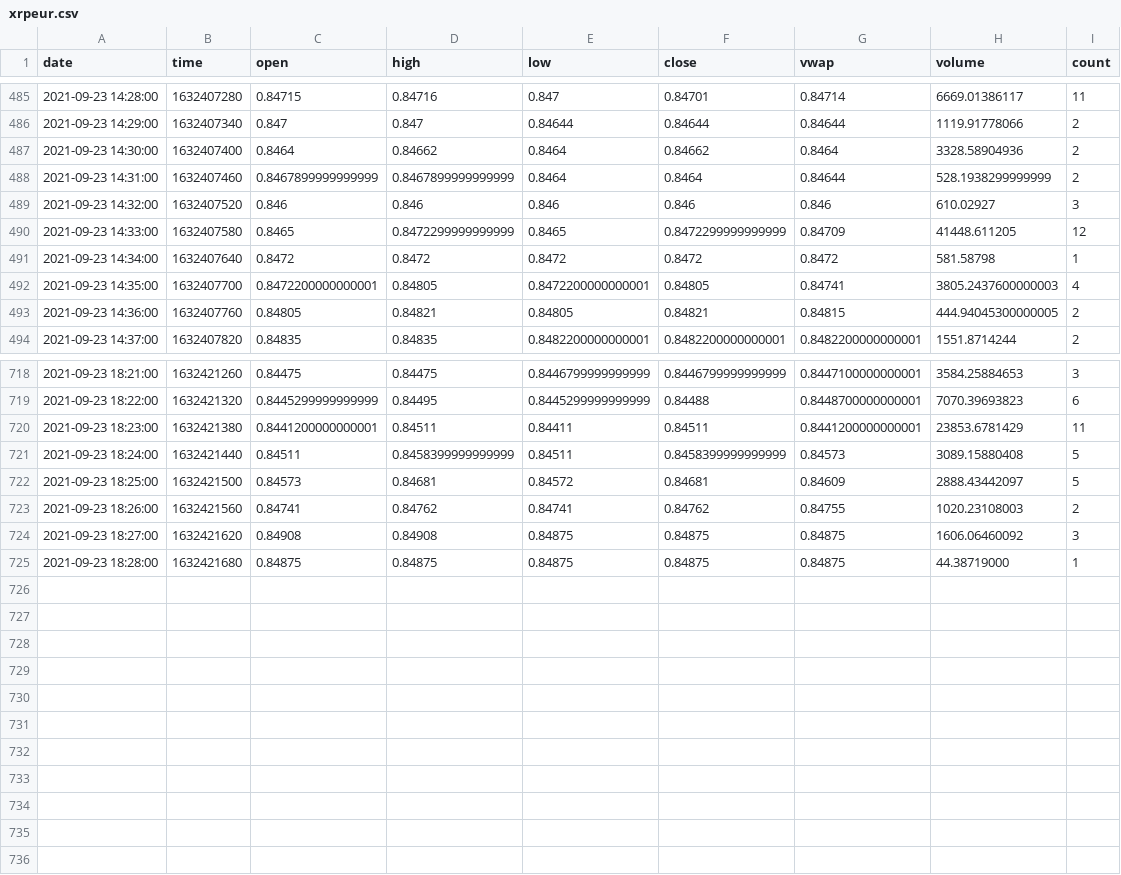
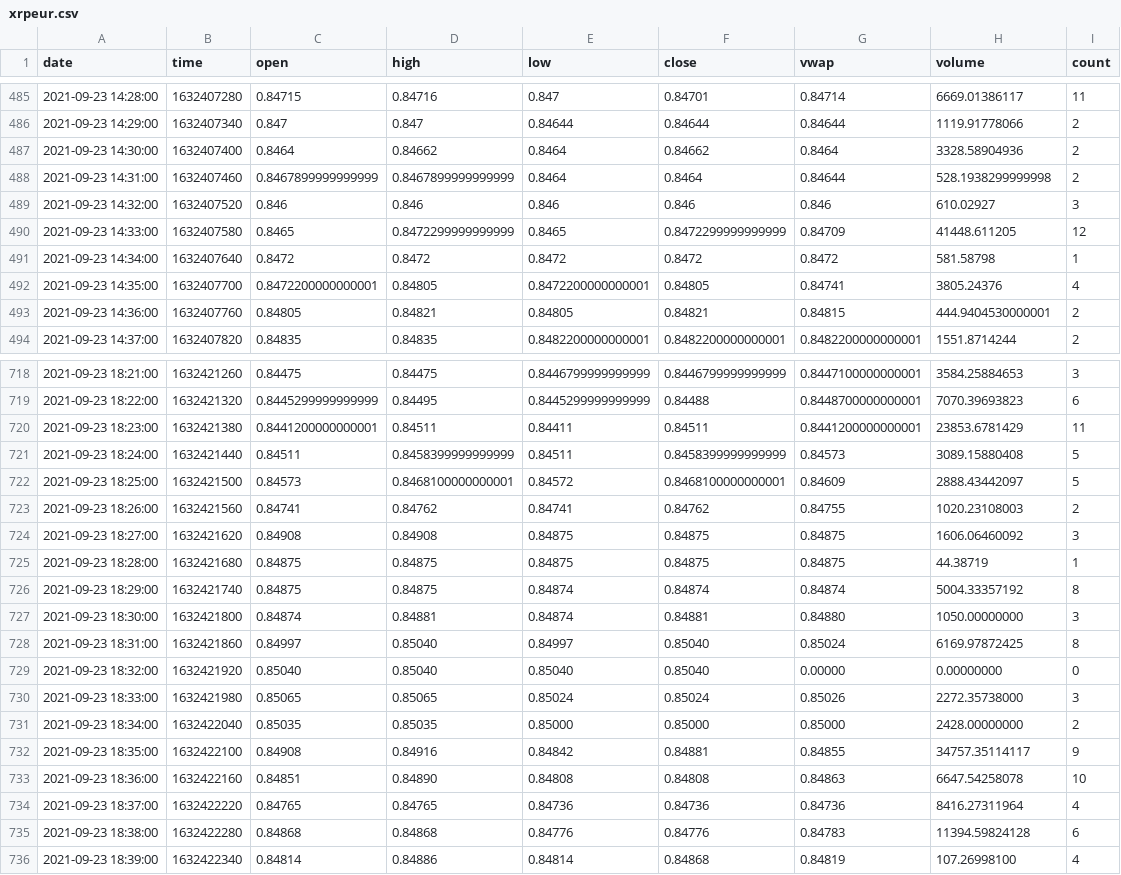
Before and after one commit to pacanada/trading, a CSV file: data/historical/xrpeur.csv, drawn as a sheet; only a part is shown, gaps mark what is left out; the diff covers the shown part only.

```diff
--- a/data/historical/xrpeur.csv
+++ b/data/historical/xrpeur.csv
@@ -487,3 +487,3 @@ date,time,open,high,low,close,vwap,volume,count
 2021-09-23 14:30:00,1632407400,0.8464,0.84662,0.8464,0.84662,0.8464,3328.58904936,2
-2021-09-23 14:31:00,1632407460,0.8467899999999999,0.8467899999999999,0.8464,0.8464,0.84644,528.1938299999999,2
+2021-09-23 14:31:00,1632407460,0.8467899999999999,0.8467899999999999,0.8464,0.8464,0.84644,528.1938299999998,2
 2021-09-23 14:32:00,1632407520,0.846,0.846,0.846,0.846,0.846,610.02927,3
@@ -491,4 +491,4 @@ date,time,open,high,low,close,vwap,volume,count
 2021-09-23 14:34:00,1632407640,0.8472,0.8472,0.8472,0.8472,0.8472,581.58798,1
-2021-09-23 14:35:00,1632407700,0.8472200000000001,0.84805,0.8472200000000001,0.84805,0.84741,3805.2437600000003,4
-2021-09-23 14:36:00,1632407760,0.84805,0.84821,0.84805,0.84821,0.84815,444.94045300000005,2
+2021-09-23 14:35:00,1632407700,0.8472200000000001,0.84805,0.8472200000000001,0.84805,0.84741,3805.24376,4
+2021-09-23 14:36:00,1632407760,0.84805,0.84821,0.84805,0.84821,0.84815,444.9404530000001,2
 2021-09-23 14:37:00,1632407820,0.84835,0.84835,0.8482200000000001,0.8482200000000001,0.8482200000000001,1551.8714244,2
@@ -721,5 +721,16 @@ date,time,open,high,low,close,vwap,volume,count
 2021-09-23 18:24:00,1632421440,0.84511,0.8458399999999999,0.84511,0.8458399999999999,0.84573,3089.15880408,5
-2021-09-23 18:25:00,1632421500,0.84573,0.84681,0.84572,0.84681,0.84609,2888.43442097,5
+2021-09-23 18:25:00,1632421500,0.84573,0.8468100000000001,0.84572,0.8468100000000001,0.84609,2888.43442097,5
 2021-09-23 18:26:00,1632421560,0.84741,0.84762,0.84741,0.84762,0.84755,1020.23108003,2
 2021-09-23 18:27:00,1632421620,0.84908,0.84908,0.84875,0.84875,0.84875,1606.06460092,3
-2021-09-23 18:28:00,1632421680,0.84875,0.84875,0.84875,0.84875,0.84875,44.38719000,1
+2021-09-23 18:28:00,1632421680,0.84875,0.84875,0.84875,0.84875,0.84875,44.38719,1
+2021-09-23 18:29:00,1632421740,0.84875,0.84875,0.84874,0.84874,0.84874,5004.33357192,8
+2021-09-23 18:30:00,1632421800,0.84874,0.84881,0.84874,0.84881,0.84880,1050.00000000,3
+2021-09-23 18:31:00,1632421860,0.84997,0.85040,0.84997,0.85040,0.85024,6169.97872425,8
+2021-09-23 18:32:00,1632421920,0.85040,0.85040,0.85040,0.85040,0.00000,0.00000000,0
+2021-09-23 18:33:00,1632421980,0.85065,0.85065,0.85024,0.85024,0.85026,2272.35738000,3
+2021-09-23 18:34:00,1632422040,0.85035,0.85035,0.85000,0.85000,0.85000,2428.00000000,2
+2021-09-23 18:35:00,1632422100,0.84908,0.84916,0.84842,0.84881,0.84855,34757.35114117,9
+2021-09-23 18:36:00,1632422160,0.84851,0.84890,0.84808,0.84808,0.84863,6647.54258078,10
+2021-09-23 18:37:00,1632422220,0.84765,0.84765,0.84736,0.84736,0.84736,8416.27311964,4
+2021-09-23 18:38:00,1632422280,0.84868,0.84868,0.84776,0.84776,0.84783,11394.59824128,6
+2021-09-23 18:39:00,1632422340,0.84814,0.84886,0.84814,0.84868,0.84819,107.26998100,4
```
Also changed, not shown: 36 edited cells elsewhere in this file, data/historical/algoeur.csv, data/historical/bateur.csv, 9 other files.
